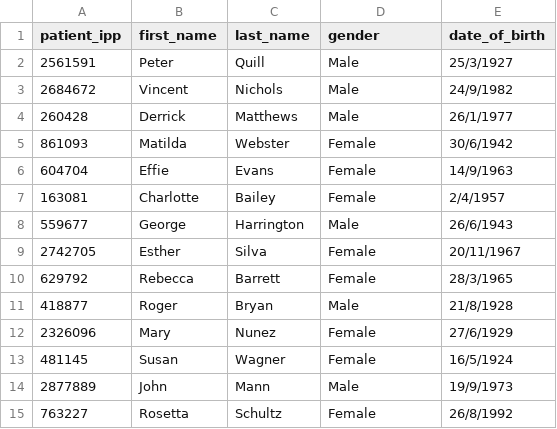
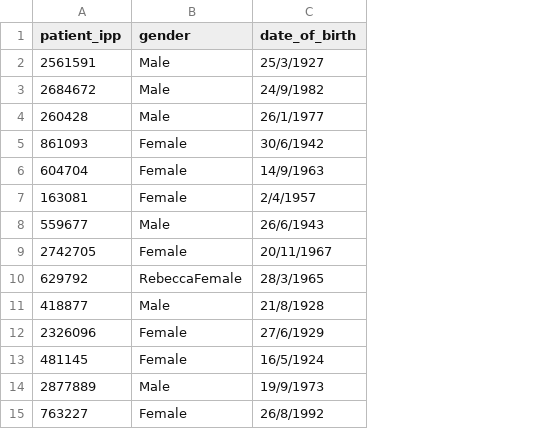
Before and after one commit to HBPMedical/MIPMap-docker, a CSV file: source/hospitalPatient.csv, drawn as a sheet; only a part is shown; removed rows and columns are numbered as before the commit, all else as after; the diff names each change by its address in the sheet, - before the commit and + after, or states it on an @@ line.

Commit message:
correct Patients file

```diff
--- a/source/hospitalPatient.csv
+++ b/source/hospitalPatient.csv
-column B (first_name), rows 2-15: Peter | Vincent | Derrick | Matilda | Effie | Charlotte | George | Esther | Rebecca | Roger | Mary | Susan | John | Rosetta
-column C (last_name), rows 2-15: Quill | Nichols | Matthews | Webster | Evans | Bailey | Harrington | Silva | Barrett | Bryan | Nunez | Wagner | Mann | Schultz
-B10 (gender): Female
+B10 (gender): RebeccaFemale
```
